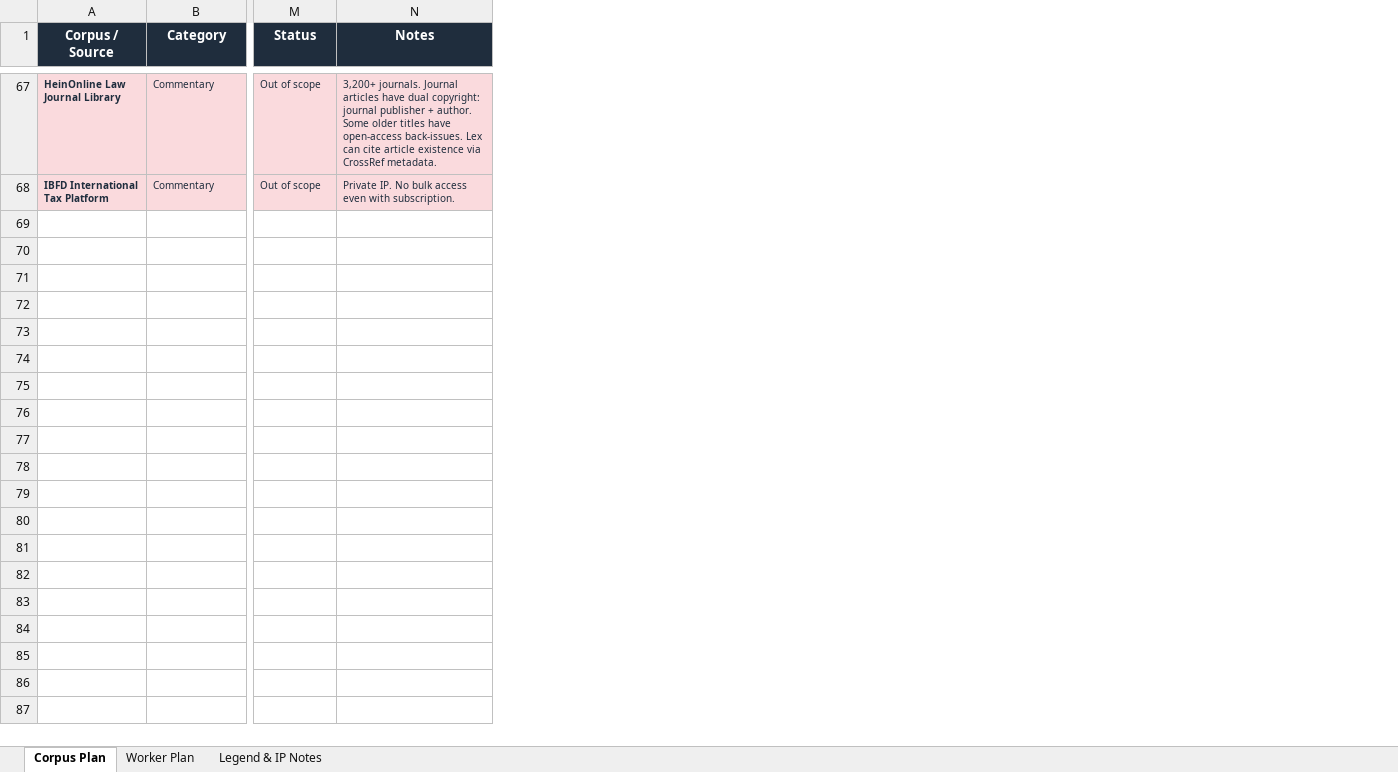
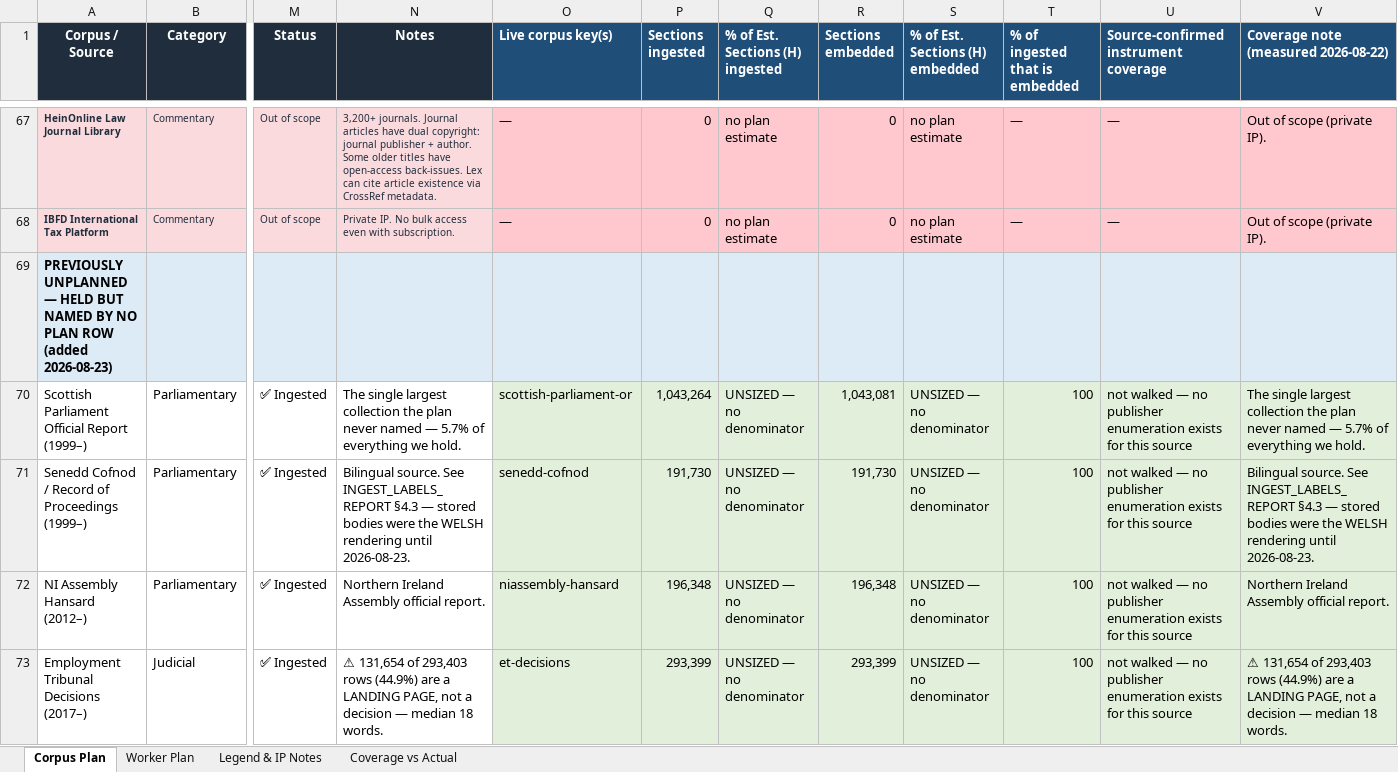
Before and after one commit to Scrutinise/scrutinise-prototype, an Excel workbook: docs/Legislation_Corpus_Breakdown_v3.xlsx, sheet Corpus Plan, drawn as a sheet; only a part is shown, gaps mark what is left out; values as stored, in another font and other column widths than the file's, no borders; rows hold the shown columns only; the diff covers the shown part only; the diff names each change by its address in the sheet, - before the commit and + after, or states it on an @@ line.

```diff
--- a/docs/Legislation_Corpus_Breakdown_v3.xlsx (sheet Corpus Plan)
+++ b/docs/Legislation_Corpus_Breakdown_v3.xlsx (sheet Corpus Plan)
+sheet tab: Coverage vs Actual
+column O (Live corpus key(s)), rows 67-68: — | —
+column P (Sections ingested), rows 67-68: 0 | 0
+column Q (% of Est. Sections (H) ingested), rows 67-68: no plan estimate | no plan estimate
+column R (Sections embedded), rows 67-68: 0 | 0
+column S (% of Est. Sections (H) embedded), rows 67-68: no plan estimate | no plan estimate
+column T (% of ingested that is embedded), rows 67-68: — | —
+column U, row 1: Source-confirmed instrument coverage; rows 67-68: — | —
+column V, row 1: Coverage note (measured 2026-08-22); rows 67-68: Out of scope (private IP). | Out of scope (private IP).
+row 69: PREVIOUSLY UNPLANNED — HELD BUT NAMED BY NO PLAN ROW (added 2026-08-23)
+row 70: Scottish Parliament Official Report (1999–) | Parliamentary | ✅ Ingested | The single largest collection the plan never named — 5.7% of everything we hold. | scottish-parliament-or | 1,043,264 | UNSIZED — no denominator | 1,043,081 | UNSIZED — no denominator | 100 | not walked — no publisher enumeration exists for this source | The single largest collection the plan never named — 5.7% of everything we hold.
+row 71: Senedd Cofnod / Record of Proceedings (1999–) | Parliamentary | ✅ Ingested | Bilingual source. See INGEST_LABELS_REPORT §4.3 — stored bodies were the WELSH rendering until 2026-08-23. | senedd-cofnod | 191,730 | UNSIZED — no denominator | 191,730 | UNSIZED — no denominator | 100 | not walked — no publisher enumeration exists for this source | Bilingual source. See INGEST_LABELS_REPORT §4.3 — stored bodies were the WELSH rendering until 2026-08-23.
+row 72: NI Assembly Hansard (2012–) | Parliamentary | ✅ Ingested | Northern Ireland Assembly official report. | niassembly-hansard | 196,348 | UNSIZED — no denominator | 196,348 | UNSIZED — no denominator | 100 | not walked — no publisher enumeration exists for this source | Northern Ireland Assembly official report.
+row 73: Employment Tribunal Decisions (2017–) | Judicial | ✅ Ingested | ⚠ 131,654 of 293,403 rows (44.9%) are a LANDING PAGE, not a decision — median 18 words. | et-decisions | 293,399 | UNSIZED — no denominator | 293,399 | UNSIZED — no denominator | 100 | not walked — no publisher enumeration exists for this source | ⚠ 131,654 of 293,403 rows (44.9%) are a LANDING PAGE, not a decision — median 18 words.
```
Also changed, not shown: 17 added rows elsewhere in this sheet.
